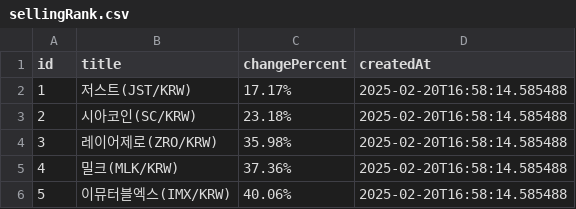
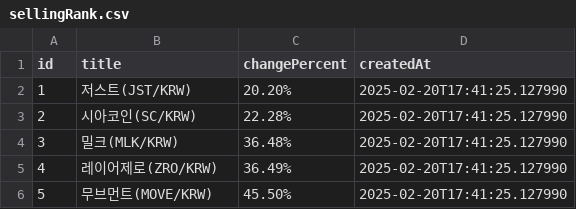
Before and after one commit to zzanggyu/Cryptocurrency-Mock-Trading-Platform-for-Beginner-Investors, a CSV file: crawler/csv/sellingRank.csv, drawn as a sheet.

```diff
--- a/crawler/csv/sellingRank.csv
+++ b/crawler/csv/sellingRank.csv
@@ -1,6 +1,6 @@
 id,title,changePercent,createdAt
-1,저스트(JST/KRW),17.17%,2025-02-20T16:58:14.585488
-2,시아코인(SC/KRW),23.18%,2025-02-20T16:58:14.585488
-3,레이어제로(ZRO/KRW),35.98%,2025-02-20T16:58:14.585488
-4,밀크(MLK/KRW),37.36%,2025-02-20T16:58:14.585488
-5,이뮤터블엑스(IMX/KRW),40.06%,2025-02-20T16:58:14.585488
+1,저스트(JST/KRW),20.20%,2025-02-20T17:41:25.127990
+2,시아코인(SC/KRW),22.28%,2025-02-20T17:41:25.127990
+3,밀크(MLK/KRW),36.48%,2025-02-20T17:41:25.127990
+4,레이어제로(ZRO/KRW),36.49%,2025-02-20T17:41:25.127990
+5,무브먼트(MOVE/KRW),45.50%,2025-02-20T17:41:25.127990
```
Also changed, not shown: crawler/csv/assetInfo.csv, crawler/csv/buyingRank.csv, 8 other files.
